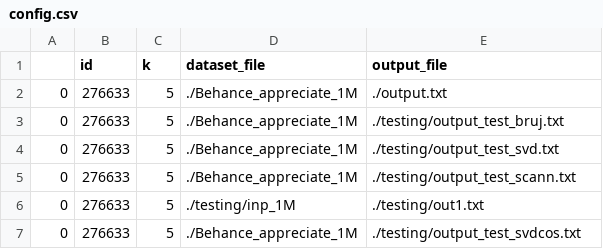
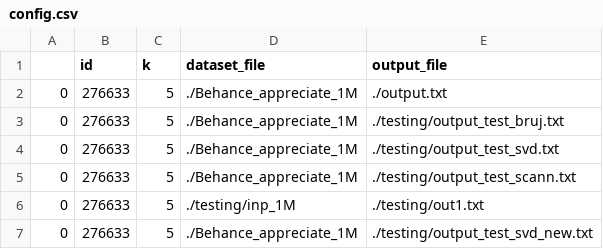
Before and after one commit to Architjain128/SMAI, a CSV file: Assignment1/config.csv, drawn as a sheet.

```diff
--- a/Assignment1/config.csv
+++ b/Assignment1/config.csv
@@ -6,2 +6,2 @@
 0,276633,5,./testing/inp_1M,./testing/out1.txt
-0,276633,5,./Behance_appreciate_1M,./testing/output_test_svdcos.txt
+0,276633,5,./Behance_appreciate_1M,./testing/output_test_svd_new.txt
```
Also changed, not shown: 12 other files.
